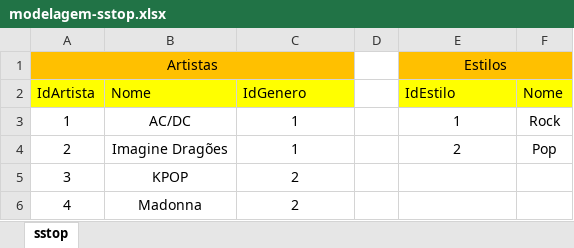
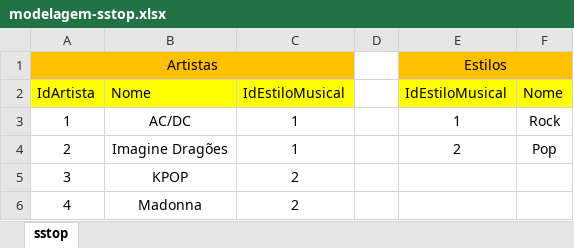
Before and after one commit to senai-dev-1s2020/sprint1-banco-de-dados, an Excel workbook: exercicios/2.2.exercicios-sstop/modelagem-sstop.xlsx, sheet sstop, drawn as a sheet; values as stored, in another font and other column widths than the file's, no borders; the diff names each change by its address in the sheet, - before the commit and + after, or states it on an @@ line.

Commit message:
Adiciona exercicios

```diff
--- a/exercicios/2.2.exercicios-sstop/modelagem-sstop.xlsx (sheet sstop)
+++ b/exercicios/2.2.exercicios-sstop/modelagem-sstop.xlsx (sheet sstop)
-C2: IdGenero
+C2: IdEstiloMusical
-E2: IdEstilo
+E2: IdEstiloMusical
```
Also changed, not shown: exercicios/1.4.exercicios-optus/modelagem-optus.xlsx, exercicios/2.3.exercicios-livros/modelagem-livros.xlsx, 34 other files.
